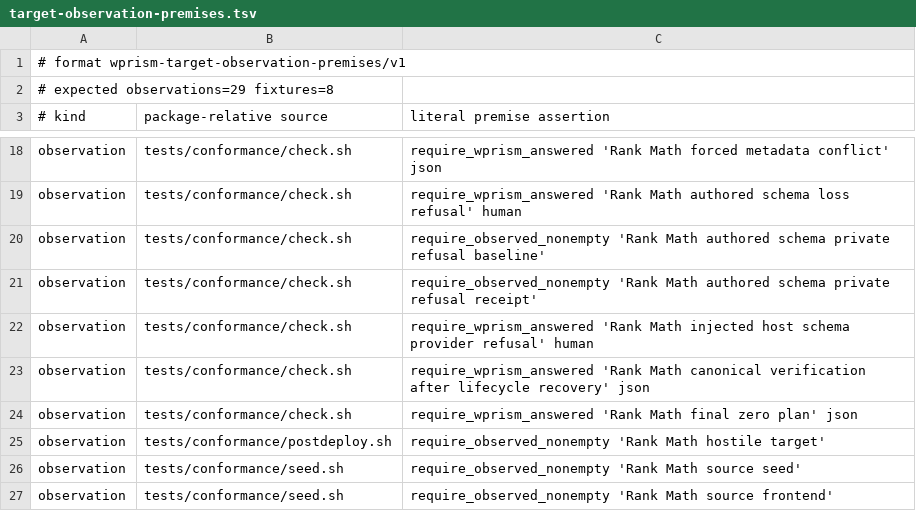
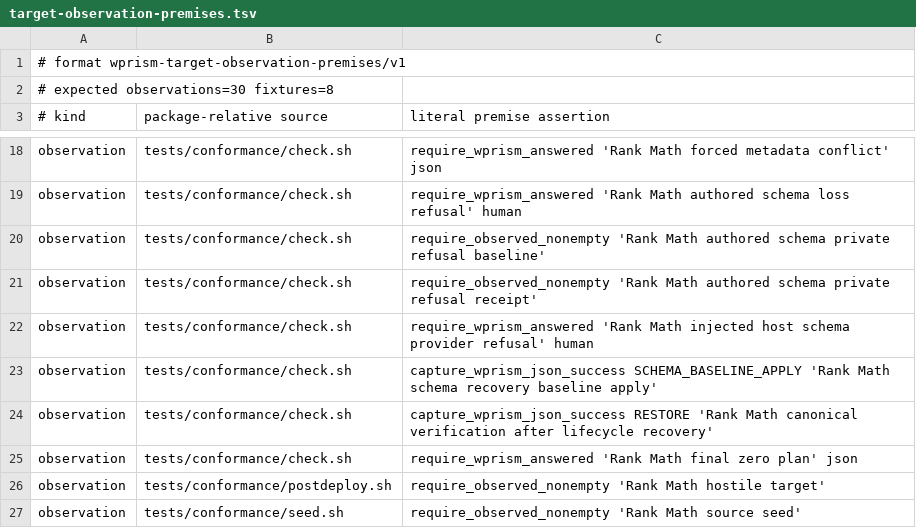
Before and after one commit to samrat-shamim/wprism, a TSV file: adapter-packages/rank-math/evidence/target-observation-premises.tsv, drawn as a sheet; only a part is shown, gaps mark what is left out; the shorter side is filled out with more unchanged rows.

Commit message:
test(rank-math): track recovery module baseline

```diff
--- a/adapter-packages/rank-math/evidence/target-observation-premises.tsv
+++ b/adapter-packages/rank-math/evidence/target-observation-premises.tsv
@@ -1,3 +1,3 @@
 # format wprism-target-observation-premises/v1
-# expected observations=29 fixtures=8
+# expected observations=30 fixtures=8
 # kind	package-relative source	literal premise assertion
@@ -22,3 +22,4 @@ observation	tests/conformance/check.sh	require_observed_nonempty 'Rank Math auth
 observation	tests/conformance/check.sh	require_wprism_answered 'Rank Math injected host schema provider refusal' human
-observation	tests/conformance/check.sh	require_wprism_answered 'Rank Math canonical verification after lifecycle recovery' json
+observation	tests/conformance/check.sh	capture_wprism_json_success SCHEMA_BASELINE_APPLY 'Rank Math schema recovery baseline apply'
+observation	tests/conformance/check.sh	capture_wprism_json_success RESTORE 'Rank Math canonical verification after lifecycle recovery'
 observation	tests/conformance/check.sh	require_wprism_answered 'Rank Math final zero plan' json
```
Also changed, not shown: 3 other files.
